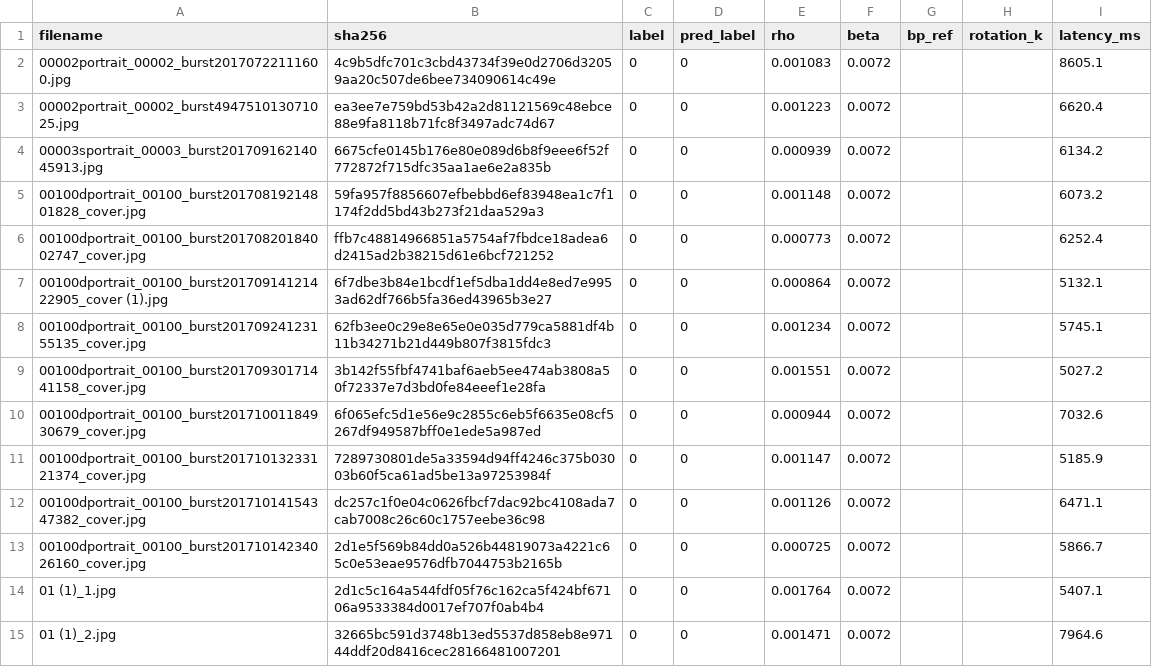
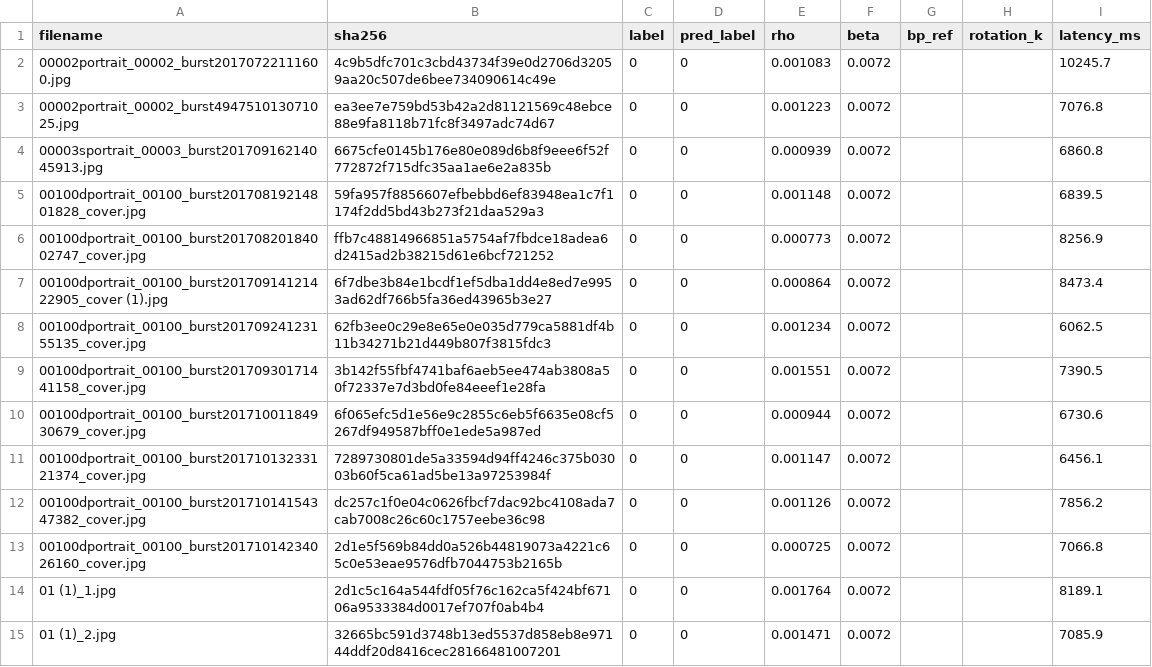
Before and after one commit to Koiiin/Apple-s-Synthetic-Defocus-Noise-Pattern-Characterization-and-Forensic-Applications, a CSV file: results/jpeg_q80/sdnp_results.csv, drawn as a sheet; only a part is shown; the diff covers the shown part only.

```diff
--- a/results/jpeg_q80/sdnp_results.csv
+++ b/results/jpeg_q80/sdnp_results.csv
@@ -1,15 +1,15 @@
 filename,sha256,label,pred_label,rho,beta,bp_ref,rotation_k,latency_ms
-00002portrait_00002_burst20170722111600.jpg,4c9b5dfc701c3cbd43734f39e0d2706d32059aa20c507de6bee734090614c49e,0,0,0.001083,0.0072,,,8605.1
-00002portrait_00002_burst494751013071025.jpg,ea3ee7e759bd53b42a2d81121569c48ebce88e9fa8118b71fc8f3497adc74d67,0,0,0.001223,0.0072,,,6620.4
-00003sportrait_00003_burst20170916214045913.jpg,6675cfe0145b176e80e089d6b8f9eee6f52f772872f715dfc35aa1ae6e2a835b,0,0,0.000939,0.0072,,,6134.2
-00100dportrait_00100_burst20170819214801828_cover.jpg,59fa957f8856607efbebbd6ef83948ea1c7f1174f2dd5bd43b273f21daa529a3,0,0,0.001148,0.0072,,,6073.2
-00100dportrait_00100_burst20170820184002747_cover.jpg,ffb7c48814966851a5754af7fbdce18adea6d2415ad2b38215d61e6bcf721252,0,0,0.000773,0.0072,,,6252.4
-00100dportrait_00100_burst20170914121422905_cover (1).jpg,6f7dbe3b84e1bcdf1ef5dba1dd4e8ed7e9953ad62df766b5fa36ed43965b3e27,0,0,0.000864,0.0072,,,5132.1
-00100dportrait_00100_burst20170924123155135_cover.jpg,62fb3ee0c29e8e65e0e035d779ca5881df4b11b34271b21d449b807f3815fdc3,0,0,0.001234,0.0072,,,5745.1
-00100dportrait_00100_burst20170930171441158_cover.jpg,3b142f55fbf4741baf6aeb5ee474ab3808a50f72337e7d3bd0fe84eeef1e28fa,0,0,0.001551,0.0072,,,5027.2
-00100dportrait_00100_burst20171001184930679_cover.jpg,6f065efc5d1e56e9c2855c6eb5f6635e08cf5267df949587bff0e1ede5a987ed,0,0,0.000944,0.0072,,,7032.6
-00100dportrait_00100_burst20171013233121374_cover.jpg,7289730801de5a33594d94ff4246c375b03003b60f5ca61ad5be13a97253984f,0,0,0.001147,0.0072,,,5185.9
-00100dportrait_00100_burst20171014154347382_cover.jpg,dc257c1f0e04c0626fbcf7dac92bc4108ada7cab7008c26c60c1757eebe36c98,0,0,0.001126,0.0072,,,6471.1
-00100dportrait_00100_burst20171014234026160_cover.jpg,2d1e5f569b84dd0a526b44819073a4221c65c0e53eae9576dfb7044753b2165b,0,0,0.000725,0.0072,,,5866.7
-01 (1)_1.jpg,2d1c5c164a544fdf05f76c162ca5f424bf67106a9533384d0017ef707f0ab4b4,0,0,0.001764,0.0072,,,5407.1
-01 (1)_2.jpg,32665bc591d3748b13ed5537d858eb8e97144ddf20d8416cec28166481007201,0,0,0.001471,0.0072,,,7964.6
+00002portrait_00002_burst20170722111600.jpg,4c9b5dfc701c3cbd43734f39e0d2706d32059aa20c507de6bee734090614c49e,0,0,0.001083,0.0072,,,10245.7
+00002portrait_00002_burst494751013071025.jpg,ea3ee7e759bd53b42a2d81121569c48ebce88e9fa8118b71fc8f3497adc74d67,0,0,0.001223,0.0072,,,7076.8
+00003sportrait_00003_burst20170916214045913.jpg,6675cfe0145b176e80e089d6b8f9eee6f52f772872f715dfc35aa1ae6e2a835b,0,0,0.000939,0.0072,,,6860.8
+00100dportrait_00100_burst20170819214801828_cover.jpg,59fa957f8856607efbebbd6ef83948ea1c7f1174f2dd5bd43b273f21daa529a3,0,0,0.001148,0.0072,,,6839.5
+00100dportrait_00100_burst20170820184002747_cover.jpg,ffb7c48814966851a5754af7fbdce18adea6d2415ad2b38215d61e6bcf721252,0,0,0.000773,0.0072,,,8256.9
+00100dportrait_00100_burst20170914121422905_cover (1).jpg,6f7dbe3b84e1bcdf1ef5dba1dd4e8ed7e9953ad62df766b5fa36ed43965b3e27,0,0,0.000864,0.0072,,,8473.4
+00100dportrait_00100_burst20170924123155135_cover.jpg,62fb3ee0c29e8e65e0e035d779ca5881df4b11b34271b21d449b807f3815fdc3,0,0,0.001234,0.0072,,,6062.5
+00100dportrait_00100_burst20170930171441158_cover.jpg,3b142f55fbf4741baf6aeb5ee474ab3808a50f72337e7d3bd0fe84eeef1e28fa,0,0,0.001551,0.0072,,,7390.5
+00100dportrait_00100_burst20171001184930679_cover.jpg,6f065efc5d1e56e9c2855c6eb5f6635e08cf5267df949587bff0e1ede5a987ed,0,0,0.000944,0.0072,,,6730.6
+00100dportrait_00100_burst20171013233121374_cover.jpg,7289730801de5a33594d94ff4246c375b03003b60f5ca61ad5be13a97253984f,0,0,0.001147,0.0072,,,6456.1
+00100dportrait_00100_burst20171014154347382_cover.jpg,dc257c1f0e04c0626fbcf7dac92bc4108ada7cab7008c26c60c1757eebe36c98,0,0,0.001126,0.0072,,,7856.2
+00100dportrait_00100_burst20171014234026160_cover.jpg,2d1e5f569b84dd0a526b44819073a4221c65c0e53eae9576dfb7044753b2165b,0,0,0.000725,0.0072,,,7066.8
+01 (1)_1.jpg,2d1c5c164a544fdf05f76c162ca5f424bf67106a9533384d0017ef707f0ab4b4,0,0,0.001764,0.0072,,,8189.1
+01 (1)_2.jpg,32665bc591d3748b13ed5537d858eb8e97144ddf20d8416cec28166481007201,0,0,0.001471,0.0072,,,7085.9
```
Also changed, not shown: 7 added rows, 6 removed rows and 80 edited cells elsewhere in this file, results/exif_stripped/sdnp_results.csv, results/jpeg_q95/sdnp_results.csv, 31 other files.
